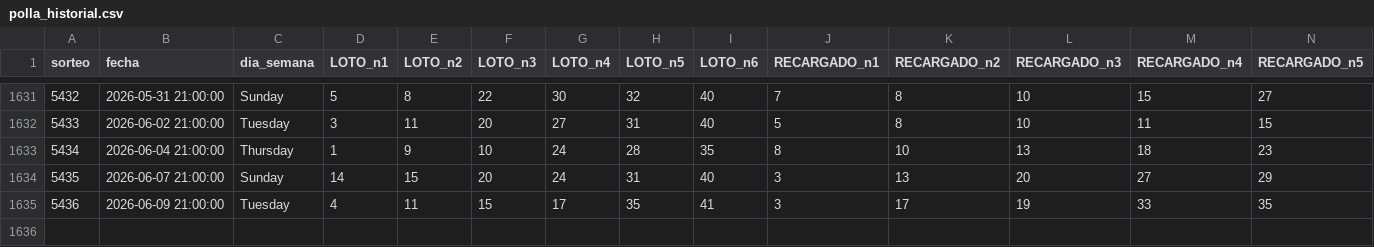
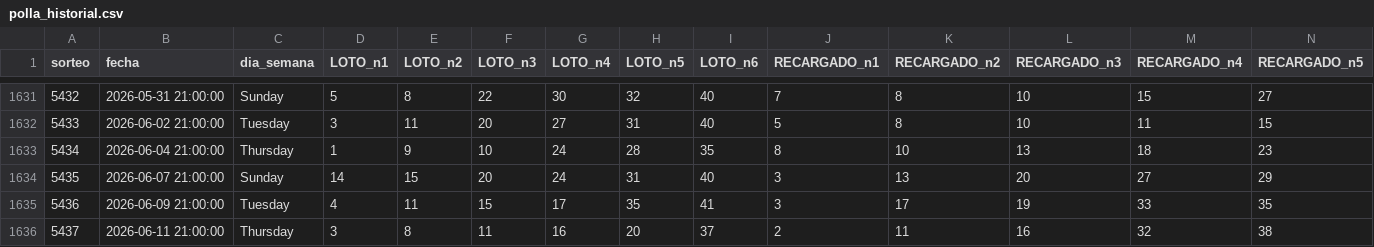
Before and after one commit to GaboAzorin/kin-lo, a CSV file: data/polla_historial.csv, drawn as a sheet; only a part is shown, gaps mark what is left out; rows hold the shown columns only; the diff names each change by its address in the sheet, - before the commit and + after, or states it on an @@ line.

```diff
--- a/data/polla_historial.csv
+++ b/data/polla_historial.csv
+row 1636: 5437 | 2026-06-11 21:00:00 | Thursday | 3 | 8 | 11 | 16 | 20 | 37 | 2 | 11 | 16 | 32 | 38
```
Also changed, not shown: data/suggestions_history.csv, 7 other files.
